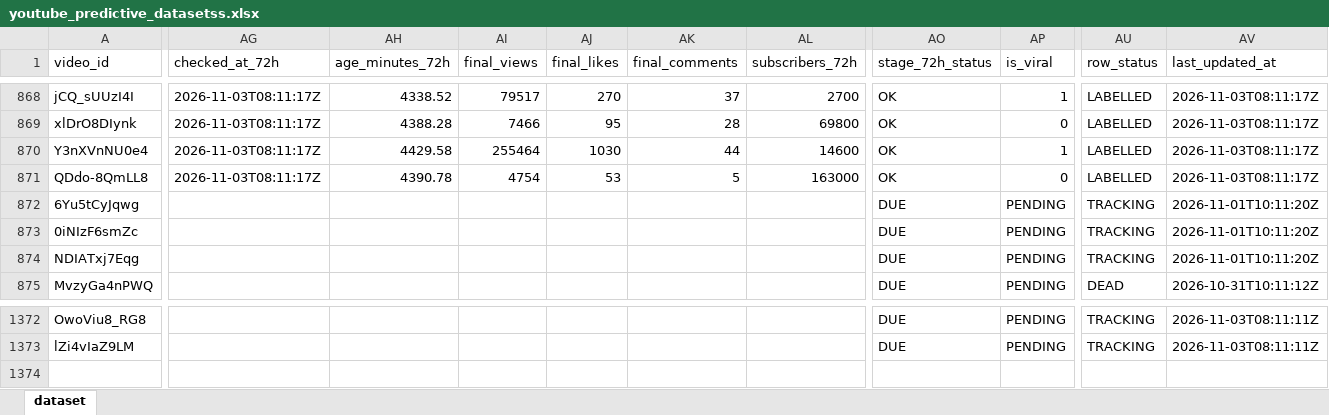
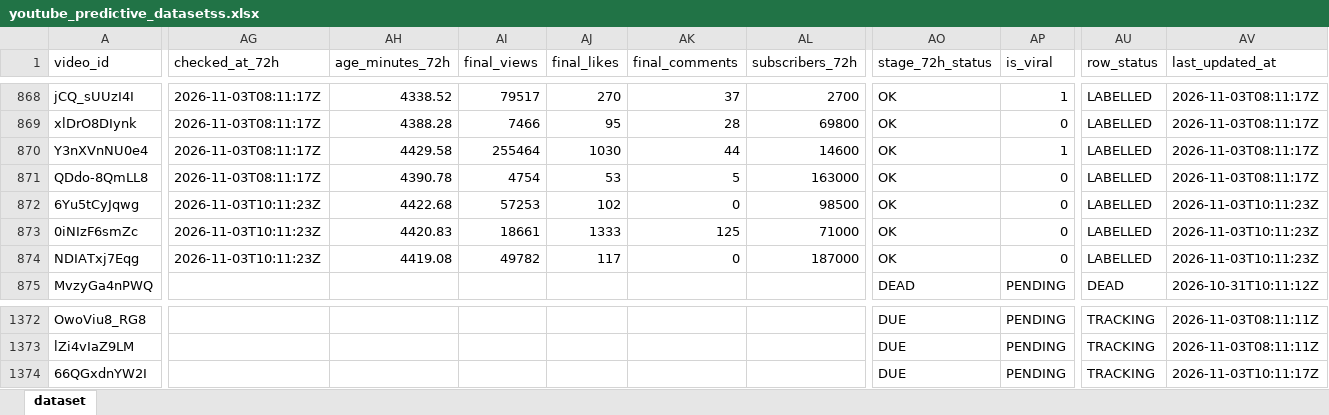
Before and after one commit to stamatis02/Bachelor-Thesislast, an Excel workbook: youtube_predictive_datasetss.xlsx, sheet dataset, drawn as a sheet; only a part is shown, gaps mark what is left out; values as stored, in another font and other column widths than the file's, no borders; rows hold the shown columns only; the diff covers the shown part only; the diff names each change by its address in the sheet, - before the commit and + after, or states it on an @@ line.

```diff
--- a/youtube_predictive_datasetss.xlsx (sheet dataset)
+++ b/youtube_predictive_datasetss.xlsx (sheet dataset)
-AG872:AG874 (checked_at_72h): (empty)
+AG872:AG874 (checked_at_72h): 2026-11-03T10:11:23Z
-AH872 (age_minutes_72h): (empty)
+AH872 (age_minutes_72h): 4422.68
-AI872 (final_views): (empty)
+AI872 (final_views): 57253
-AJ872 (final_likes): (empty)
+AJ872 (final_likes): 102
-AK872 (final_comments): (empty)
+AK872 (final_comments): 0
-AL872 (subscribers_72h): (empty)
+AL872 (subscribers_72h): 98500
-AO872:AO874 (stage_72h_status): DUE
+AO872:AO874 (stage_72h_status): OK
-AP872:AP874 (is_viral): PENDING
+AP872:AP874 (is_viral): 0
-AU872:AU874 (row_status): TRACKING
+AU872:AU874 (row_status): LABELLED
-AV872:AV874 (last_updated_at): 2026-11-01T10:11:20Z
+AV872:AV874 (last_updated_at): 2026-11-03T10:11:23Z
-AH873 (age_minutes_72h): (empty)
+AH873 (age_minutes_72h): 4420.83
-AI873 (final_views): (empty)
+AI873 (final_views): 18661
-AJ873 (final_likes): (empty)
+AJ873 (final_likes): 1333
-AK873 (final_comments): (empty)
+AK873 (final_comments): 125
-AL873 (subscribers_72h): (empty)
+AL873 (subscribers_72h): 71000
-AH874 (age_minutes_72h): (empty)
+AH874 (age_minutes_72h): 4419.08
-AI874 (final_views): (empty)
+AI874 (final_views): 49782
-AJ874 (final_likes): (empty)
+AJ874 (final_likes): 117
-AK874 (final_comments): (empty)
+AK874 (final_comments): 0
-AL874 (subscribers_72h): (empty)
+AL874 (subscribers_72h): 187000
-AO875 (stage_72h_status): DUE
+AO875 (stage_72h_status): DEAD
+row 1374: 66QGxdnYW2I |  |  |  |  |  |  | DUE | PENDING | TRACKING | 2026-11-03T10:11:17Z
```
Also changed, not shown: 275 edited cells elsewhere in this sheet, 5 other files.
